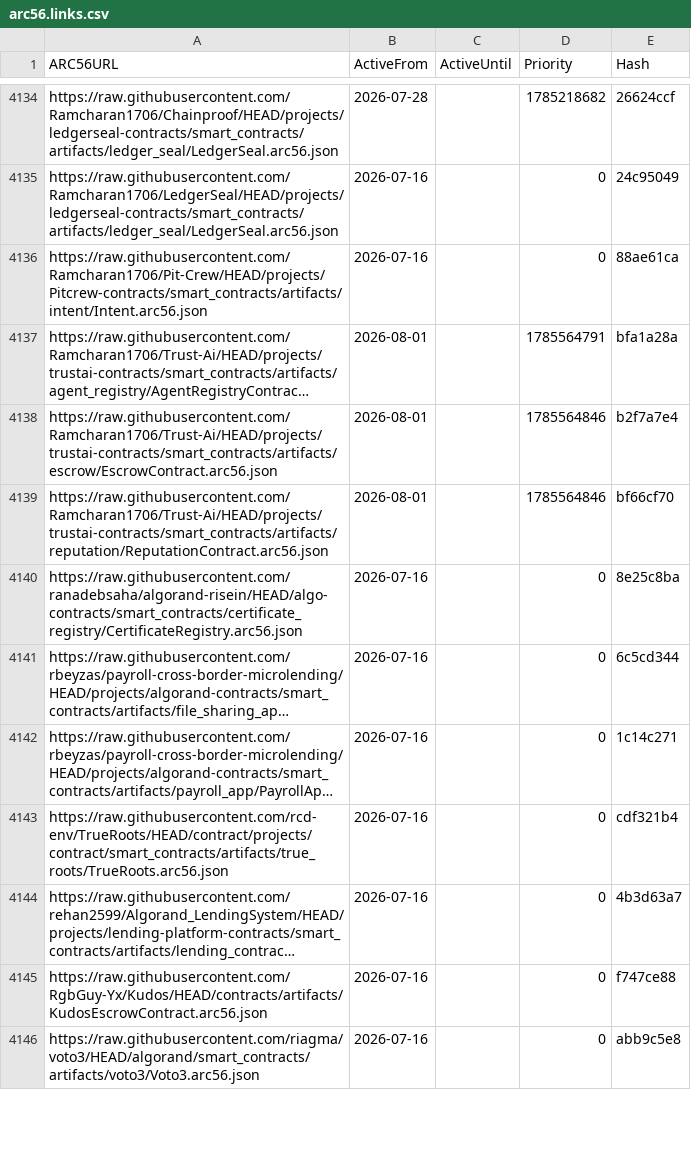
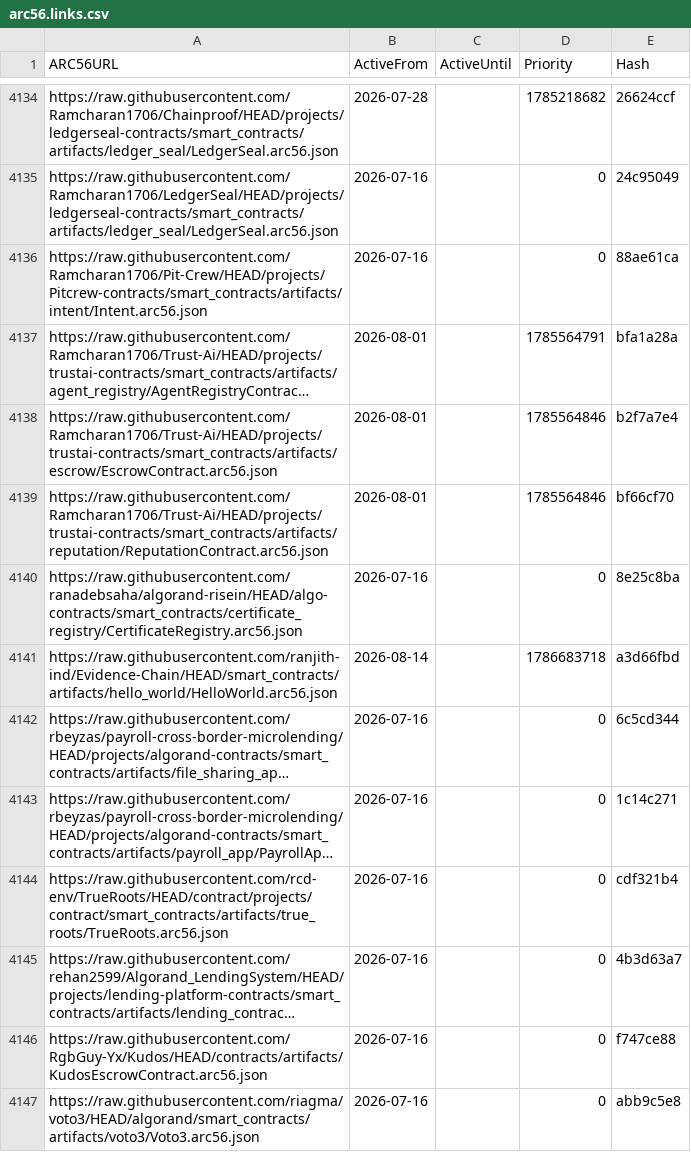
Before and after one commit to scholtz/ARC56Registry, a CSV file: arc56.links.csv, drawn as a sheet; only a part is shown, gaps mark what is left out; long unchanged cells end in …; the diff names each change by its address in the sheet, - before the commit and + after, or states it on an @@ line.

```diff
--- a/arc56.links.csv
+++ b/arc56.links.csv
+row 4141: https://raw.githubusercontent.com/ranjith-ind/Evidence-Chain/HEAD/smart_contracts/artifacts/hello_world/HelloWorld.arc56.json | 2026-08-14 |  | 1786683718 | a3d66fbd
```
